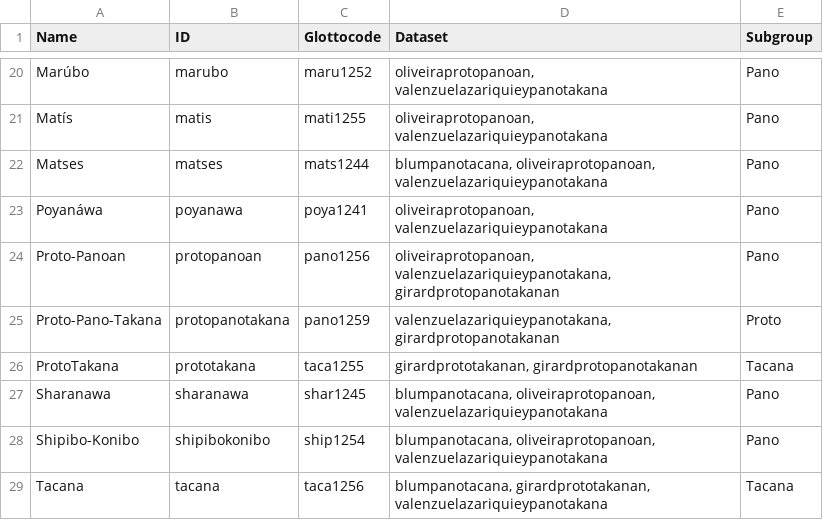
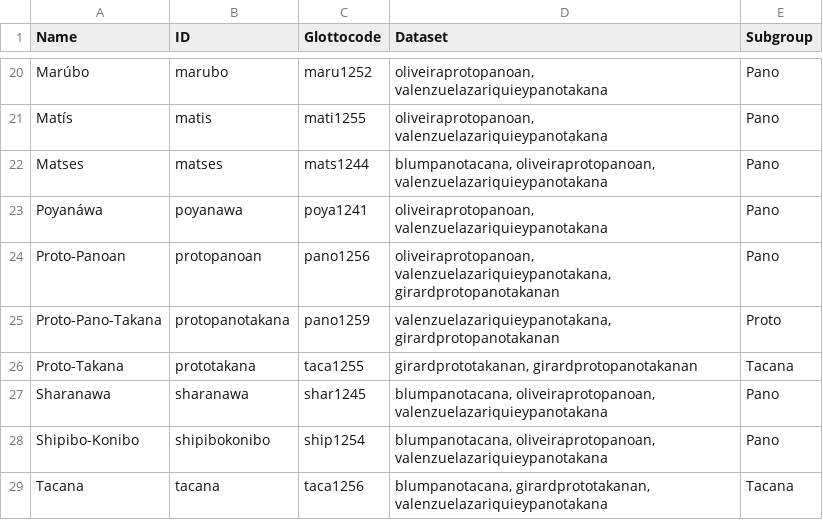
Before and after one commit to pano-takanan-history/protopanotakana, a TSV file: etc/languages.tsv, drawn as a sheet; only a part is shown, gaps mark what is left out.

Commit message:
update proto names

```diff
--- a/etc/languages.tsv
+++ b/etc/languages.tsv
@@ -25,3 +25,3 @@ Proto-Panoan	protopanoan	pano1256	oliveiraprotopanoan, valenzuelazariquieypanota
 Proto-Pano-Takana	protopanotakana	pano1259	valenzuelazariquieypanotakana, girardprotopanotakanan	Proto
-ProtoTakana	prototakana	taca1255	girardprototakanan, girardprotopanotakanan	Tacana
+Proto-Takana	prototakana	taca1255	girardprototakanan, girardprotopanotakanan	Tacana
 Sharanawa	sharanawa	shar1245	blumpanotacana, oliveiraprotopanoan, valenzuelazariquieypanotakana	Pano
```
